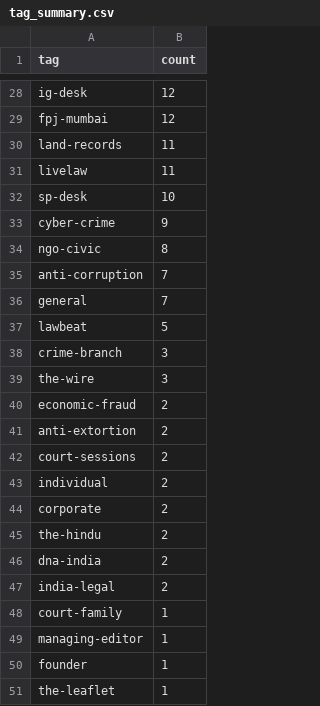
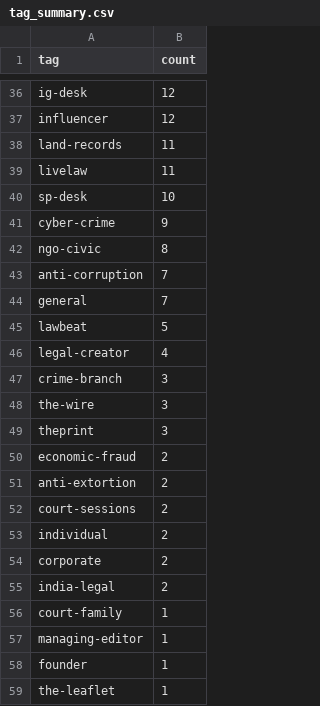
Before and after one commit to pressdetective/pressdetective, a CSV file: contacts/tag_summary.csv, drawn as a sheet; only a part is shown, gaps mark what is left out; removed rows and columns are numbered as before the commit, all else as after; the diff covers the shown part only; the diff names each change by its address in the sheet, - before the commit and + after, or states it on an @@ line.

```diff
--- a/contacts/tag_summary.csv
+++ b/contacts/tag_summary.csv
-A37 (tag): fpj-mumbai
+A37 (tag): influencer
+row 46: legal-creator | 4
+row 49: theprint | 3
-row 45: the-hindu | 2
-row 46: dna-india | 2
```
Also changed, not shown: 16 added rows, 8 removed rows and 3 edited cells elsewhere in this file, 5 other files.
